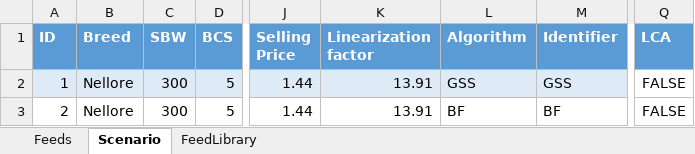
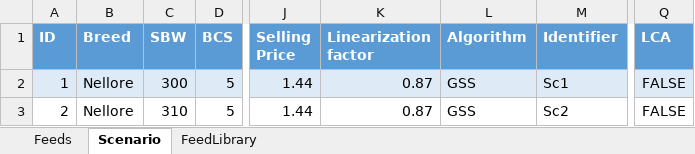
Before and after one commit to BlackNellore/MaxProfitFeeding, an Excel workbook: Input.xlsx, sheet Scenario, drawn as a sheet; only a part is shown, gaps mark what is left out; values as stored, in another font and other column widths than the file's, no borders; table styles not drawn; the diff names each change by its address in the sheet, - before the commit and + after, or states it on an @@ line.

Commit message:
linear_factor adjusted in nrc_equations.py and lb and ub fixed on the model

```diff
--- a/Input.xlsx (sheet Scenario)
+++ b/Input.xlsx (sheet Scenario)
-K2:K3 (Linearization factor): 13.91
+K2:K3 (Linearization factor): 0.87
-M2 (Identifier): GSS
+M2 (Identifier): Sc1
-Q2 fill: none
+Q2 fill: #DEEBF7
-C3 (SBW): 300
+C3 (SBW): 310
-L3 (Algorithm): BF
+L3 (Algorithm): GSS
-M3 (Identifier): BF
+M3 (Identifier): Sc2
```
Also changed, not shown: sheet Feeds, 5 other files.
